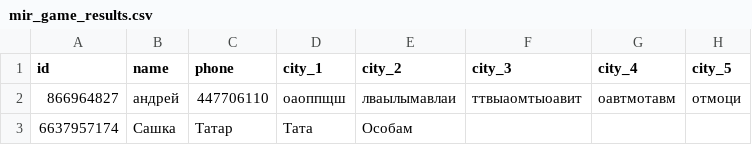
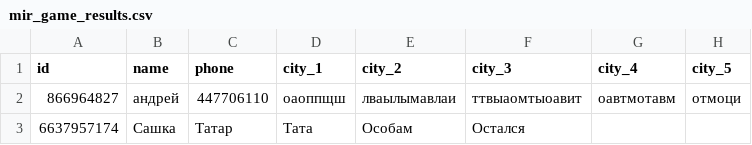
Before and after one commit to muzredmaksimov-dot/MIR_GAME, a CSV file: mir_game_results.csv, drawn as a sheet; only a part is shown; the diff names each change by its address in the sheet, - before the commit and + after, or states it on an @@ line.

Commit message:
update results

```diff
--- a/mir_game_results.csv
+++ b/mir_game_results.csv
-F3 (city_3): (empty)
+F3 (city_3): Остался
```
